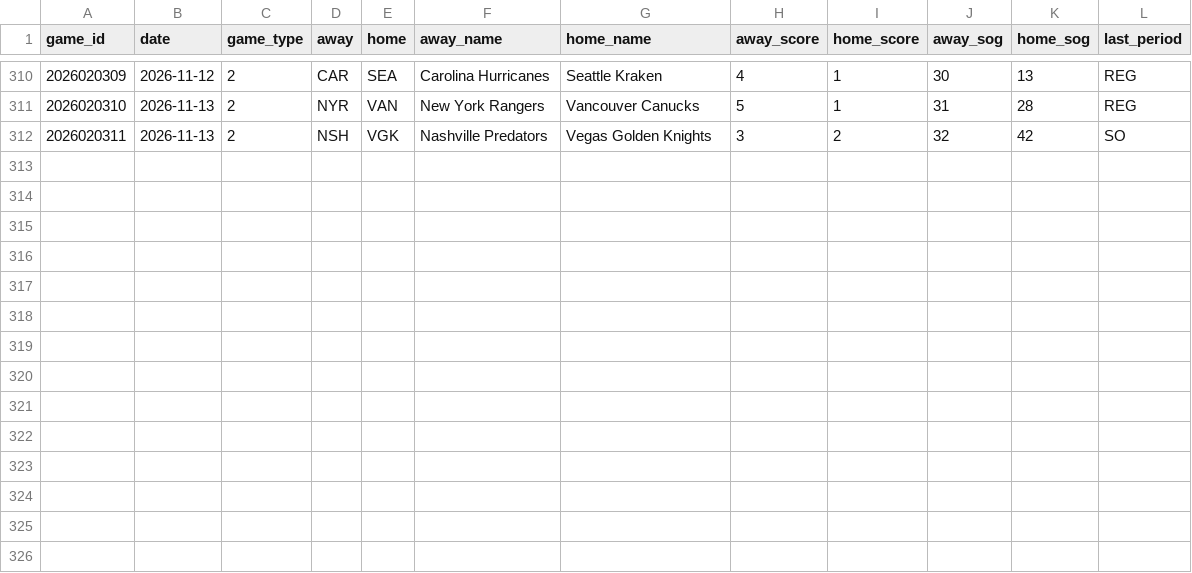
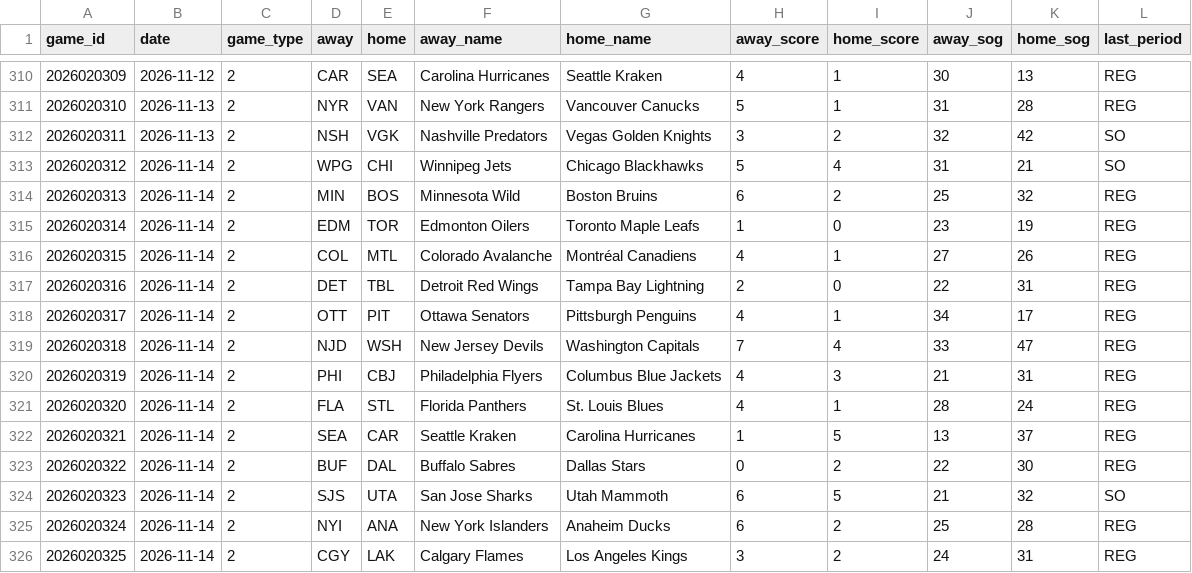
Before and after one commit to juhaopesonen/NHL-stats, a CSV file: data/2026-27/games.csv, drawn as a sheet; only a part is shown, gaps mark what is left out.

```diff
--- a/data/2026-27/games.csv
+++ b/data/2026-27/games.csv
@@ -312 +312,15 @@ game_id,date,game_type,away,home,away_name,home_name,away_score,home_score,away_
 2026020311,2026-11-13,2,NSH,VGK,Nashville Predators,Vegas Golden Knights,3,2,32,42,SO
+2026020312,2026-11-14,2,WPG,CHI,Winnipeg Jets,Chicago Blackhawks,5,4,31,21,SO
+2026020313,2026-11-14,2,MIN,BOS,Minnesota Wild,Boston Bruins,6,2,25,32,REG
+2026020314,2026-11-14,2,EDM,TOR,Edmonton Oilers,Toronto Maple Leafs,1,0,23,19,REG
+2026020315,2026-11-14,2,COL,MTL,Colorado Avalanche,Montréal Canadiens,4,1,27,26,REG
+2026020316,2026-11-14,2,DET,TBL,Detroit Red Wings,Tampa Bay Lightning,2,0,22,31,REG
+2026020317,2026-11-14,2,OTT,PIT,Ottawa Senators,Pittsburgh Penguins,4,1,34,17,REG
+2026020318,2026-11-14,2,NJD,WSH,New Jersey Devils,Washington Capitals,7,4,33,47,REG
+2026020319,2026-11-14,2,PHI,CBJ,Philadelphia Flyers,Columbus Blue Jackets,4,3,21,31,REG
+2026020320,2026-11-14,2,FLA,STL,Florida Panthers,St. Louis Blues,4,1,28,24,REG
+2026020321,2026-11-14,2,SEA,CAR,Seattle Kraken,Carolina Hurricanes,1,5,13,37,REG
+2026020322,2026-11-14,2,BUF,DAL,Buffalo Sabres,Dallas Stars,0,2,22,30,REG
+2026020323,2026-11-14,2,SJS,UTA,San Jose Sharks,Utah Mammoth,6,5,21,32,SO
+2026020324,2026-11-14,2,NYI,ANA,New York Islanders,Anaheim Ducks,6,2,25,28,REG
+2026020325,2026-11-14,2,CGY,LAK,Calgary Flames,Los Angeles Kings,3,2,24,31,REG
```
Also changed, not shown: data/2026-27/goalies.csv, data/2026-27/onice_5v5.csv, 12 other files.
